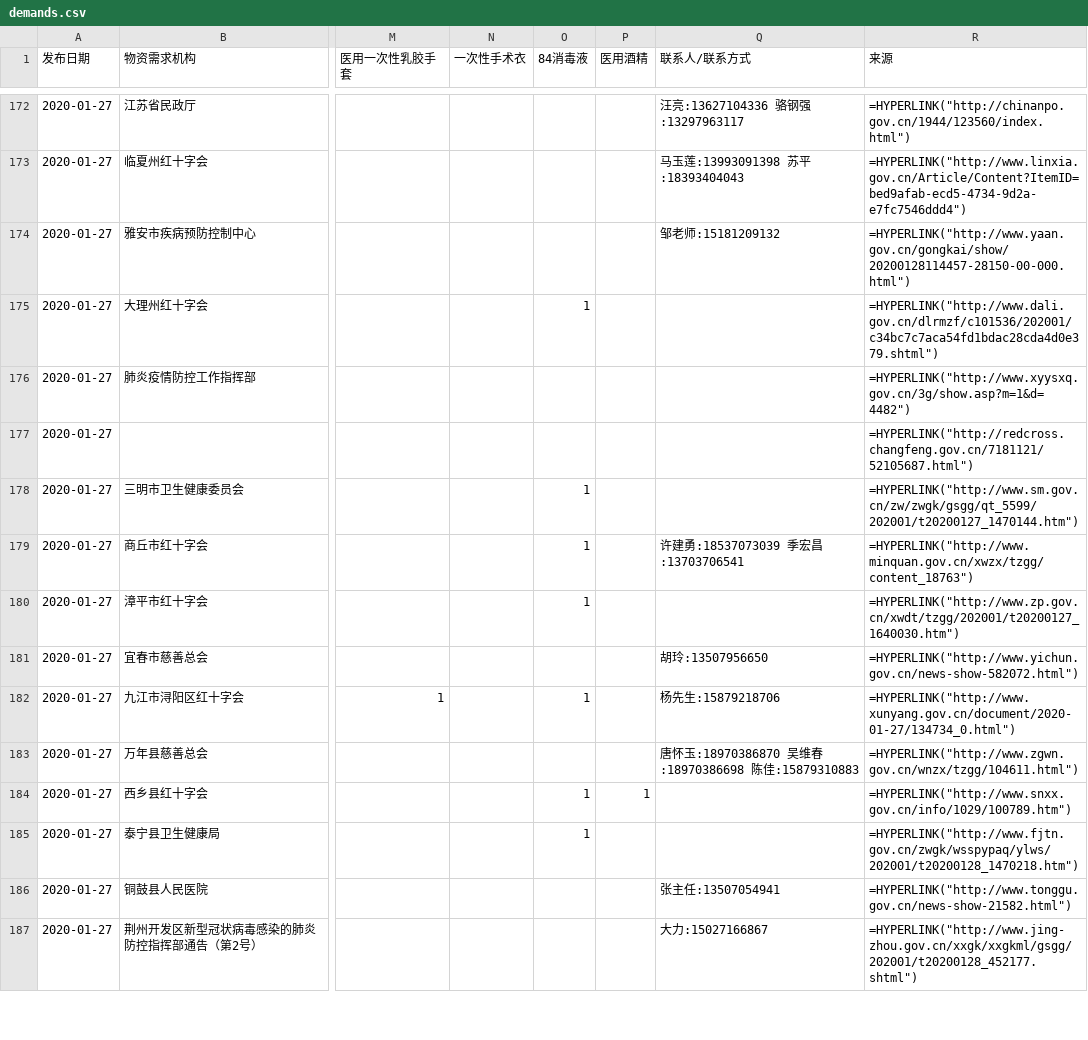
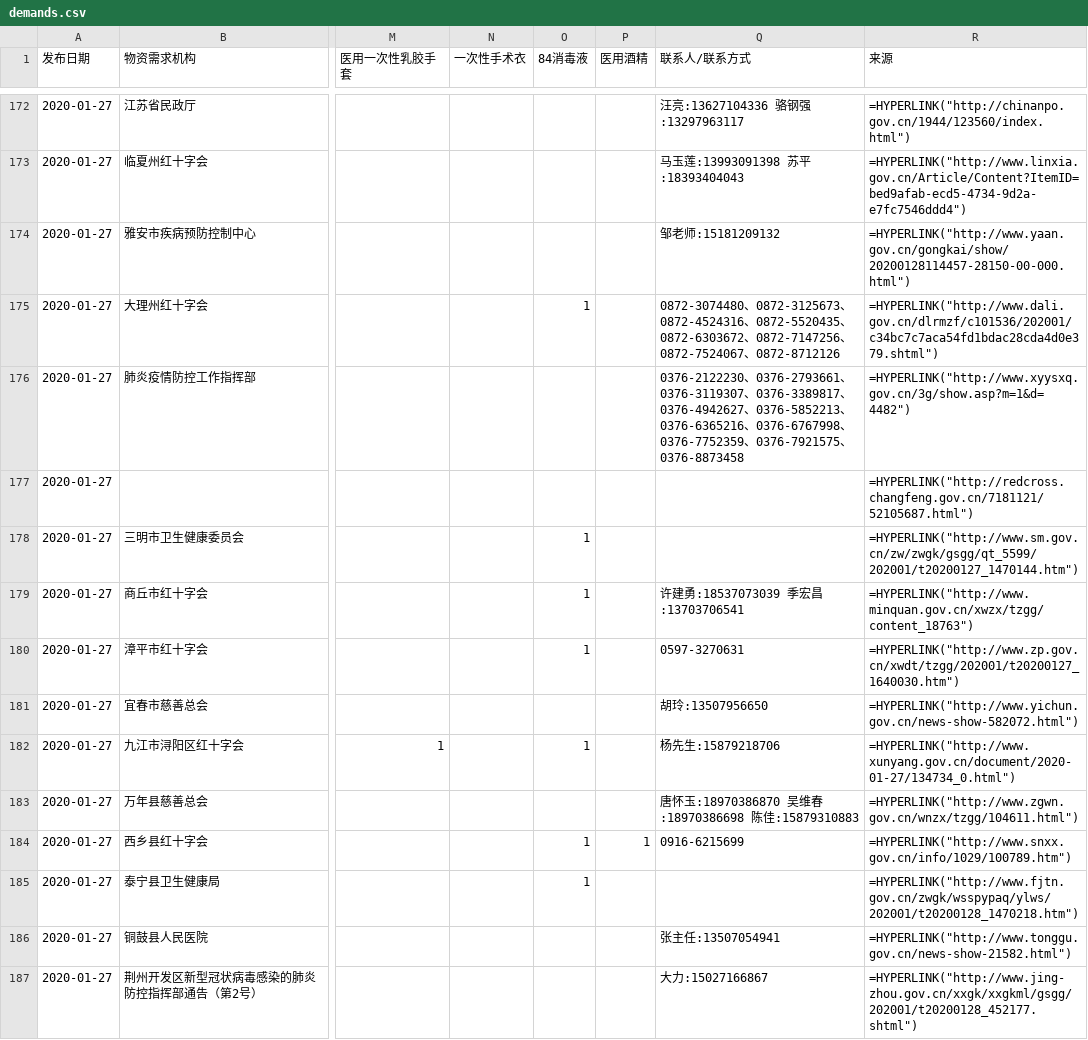
Before and after one commit to PyBeaner/nCoV-supplies, a CSV file: data/demands.csv, drawn as a sheet; only a part is shown, gaps mark what is left out; the diff covers the shown part only; the diff names each change by its address in the sheet, - before the commit and + after, or states it on an @@ line.

```diff
--- a/data/demands.csv
+++ b/data/demands.csv
-Q175 (联系人/联系方式): (empty)
+Q175 (联系人/联系方式): 0872-3074480、0872-3125673、0872-4524316、0872-5520435、0872-6303672、0872-7147256、0872-7524067、0872-8712126
-Q176 (联系人/联系方式): (empty)
+Q176 (联系人/联系方式): 0376-2122230、0376-2793661、0376-3119307、0376-3389817、0376-4942627、0376-5852213、0376-6365216、0376-6767998、0376-7752359、0376-7921575、0376-8873458
-Q180 (联系人/联系方式): (empty)
+Q180 (联系人/联系方式): 0597-3270631
-Q184 (联系人/联系方式): (empty)
+Q184 (联系人/联系方式): 0916-6215699
```
Also changed, not shown: 89 edited cells elsewhere in this file, 2 other files.
